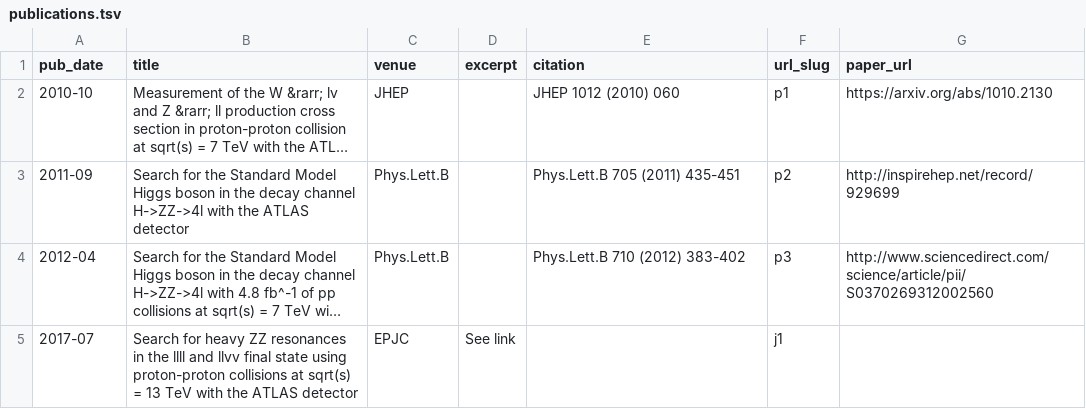
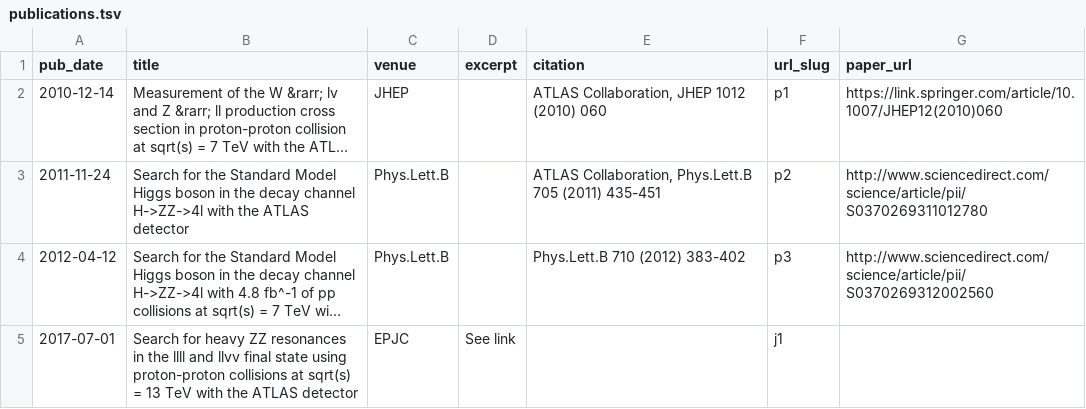
Before and after one commit to xju2/xju2.github.io, a TSV file: markdown_generator/publications.tsv, drawn as a sheet; long unchanged cells end in …; the diff names each change by its address in the sheet, - before the commit and + after, or states it on an @@ line.

```diff
--- a/markdown_generator/publications.tsv
+++ b/markdown_generator/publications.tsv
-A2 (pub_date): 2010-10
+A2 (pub_date): 2010-12-14
-E2 (citation): JHEP 1012 (2010) 060
+E2 (citation): ATLAS Collaboration, JHEP 1012 (2010) 060
-G2 (paper_url): https://arxiv.org/abs/1010.2130
+G2 (paper_url): https://link.springer.com/article/10.1007/JHEP12(2010)060
-A3 (pub_date): 2011-09
+A3 (pub_date): 2011-11-24
-E3 (citation): Phys.Lett.B 705 (2011) 435-451
+E3 (citation): ATLAS Collaboration, Phys.Lett.B 705 (2011) 435-451
-G3 (paper_url): http://inspirehep.net/record/929699
+G3 (paper_url): http://www.sciencedirect.com/science/article/pii/S0370269311012780
-A4 (pub_date): 2012-04
+A4 (pub_date): 2012-04-12
-A5 (pub_date): 2017-07
+A5 (pub_date): 2017-07-01
```
Also changed, not shown: 6 other files.
